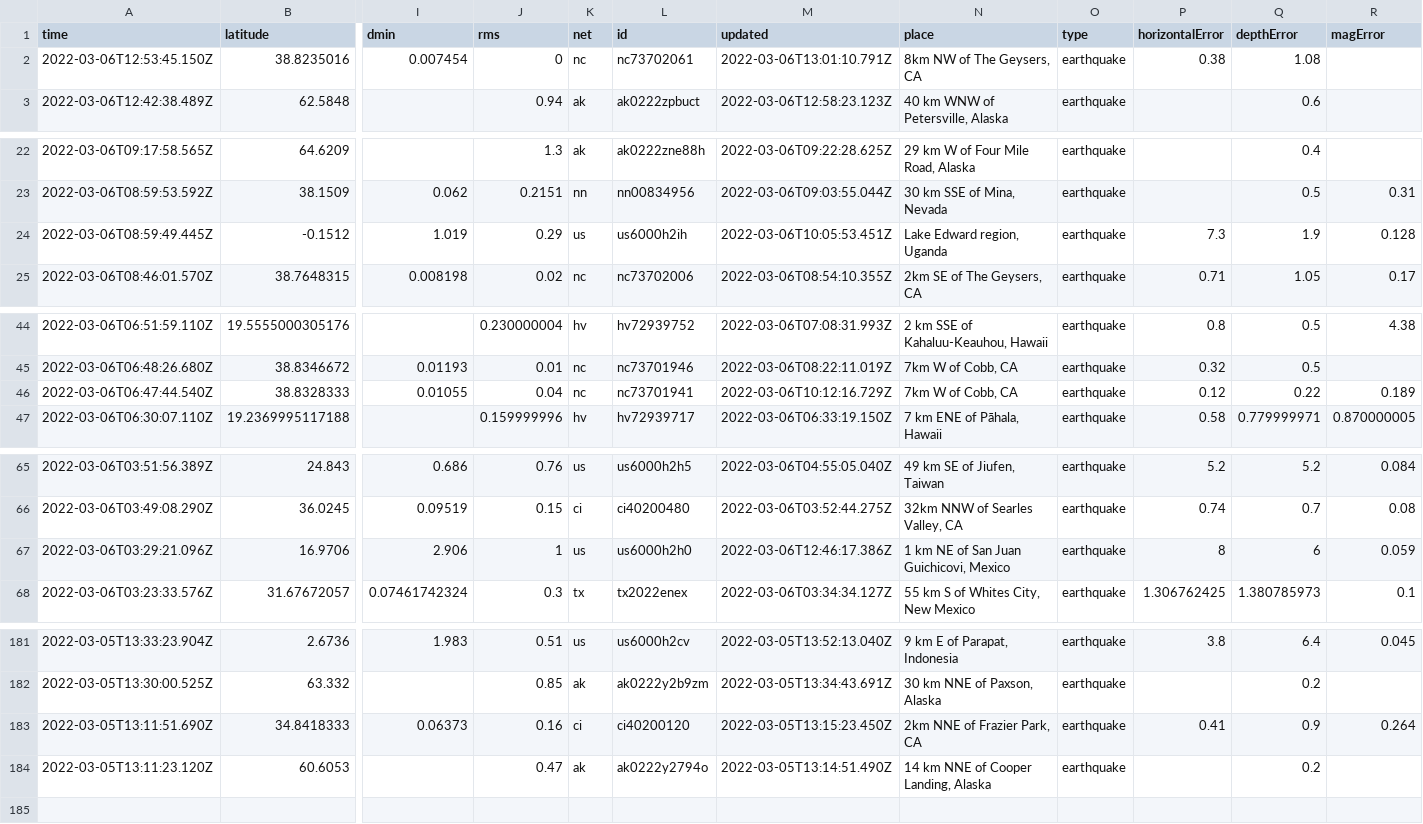
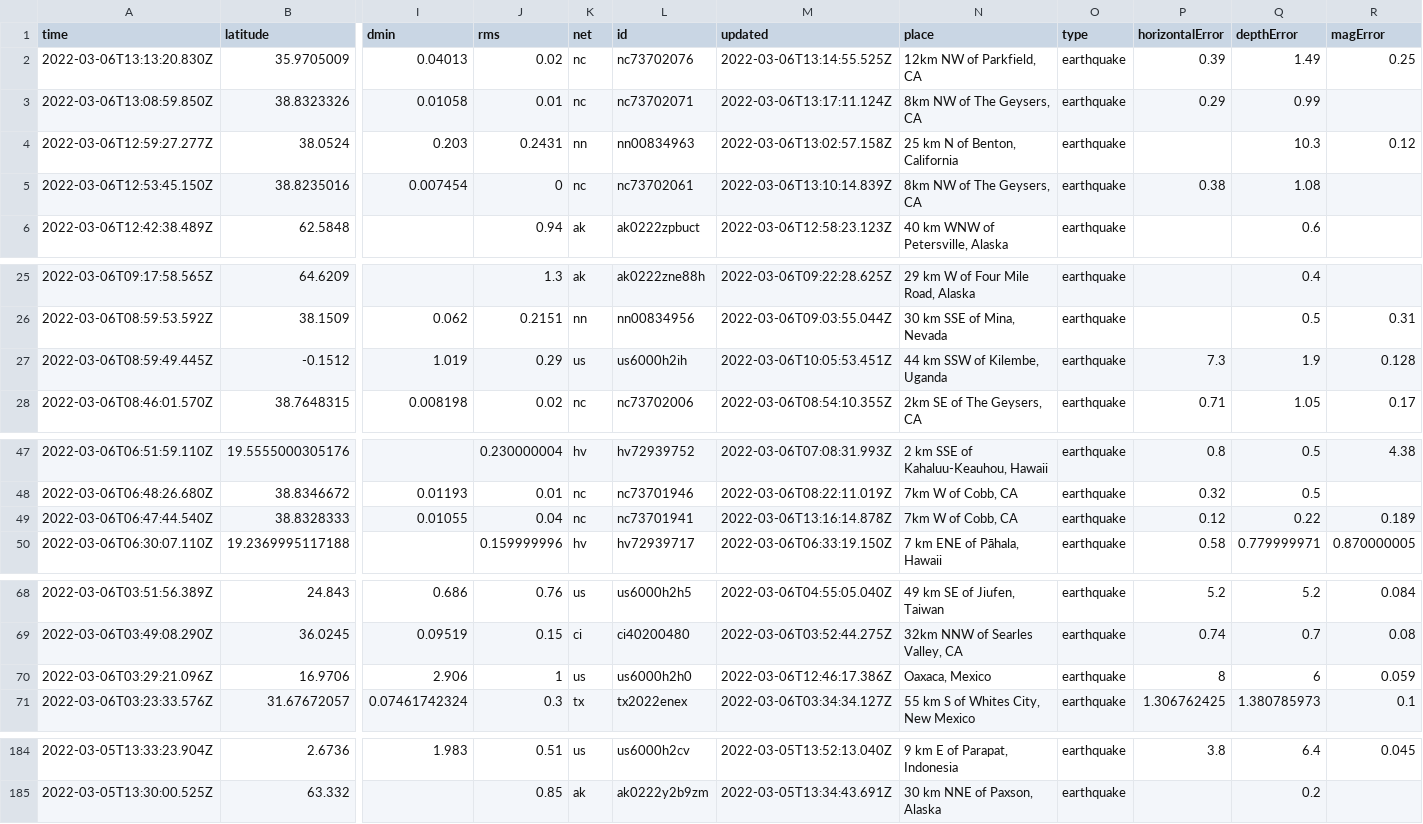
Before and after one commit to johnstont05/nicar22-github-actions, a CSV file: usgs_current.csv, drawn as a sheet; only a part is shown, gaps mark what is left out; removed rows and columns are numbered as before the commit, all else as after; rows hold the shown columns only; the diff covers the shown part only; the diff names each change by its address in the sheet, - before the commit and + after, or states it on an @@ line.

```diff
--- a/usgs_current.csv
+++ b/usgs_current.csv
+row 2: 2022-03-06T13:13:20.830Z | 35.9705009 | 0.04013 | 0.02 | nc | nc73702076 | 2022-03-06T13:14:55.525Z | 12km NW of Parkfield, CA | earthquake | 0.39 | 1.49 | 0.25
+row 3: 2022-03-06T13:08:59.850Z | 38.8323326 | 0.01058 | 0.01 | nc | nc73702071 | 2022-03-06T13:17:11.124Z | 8km NW of The Geysers, CA | earthquake | 0.29 | 0.99
+row 4: 2022-03-06T12:59:27.277Z | 38.0524 | 0.203 | 0.2431 | nn | nn00834963 | 2022-03-06T13:02:57.158Z | 25 km N of Benton, California | earthquake |  | 10.3 | 0.12
-M5 (updated): 2022-03-06T13:01:10.791Z
+M5 (updated): 2022-03-06T13:10:14.839Z
-N27 (place): Lake Edward region, Uganda
+N27 (place): 44 km SSW of Kilembe, Uganda
-M49 (updated): 2022-03-06T10:12:16.729Z
+M49 (updated): 2022-03-06T13:16:14.878Z
-N70 (place): 1 km NE of San Juan Guichicovi, Mexico
+N70 (place): Oaxaca, Mexico
-row 183: 2022-03-05T13:11:51.690Z | 34.8418333 | 0.06373 | 0.16 | ci | ci40200120 | 2022-03-05T13:15:23.450Z | 2km NNE of Frazier Park, CA | earthquake | 0.41 | 0.9 | 0.264
-row 184: 2022-03-05T13:11:23.120Z | 60.6053 |  | 0.47 | ak | ak0222y2794o | 2022-03-05T13:14:51.490Z | 14 km NNE of Cooper Landing, Alaska | earthquake |  | 0.2
```
Also changed, not shown: 2 edited cells elsewhere in this file, usgs_main.csv.
